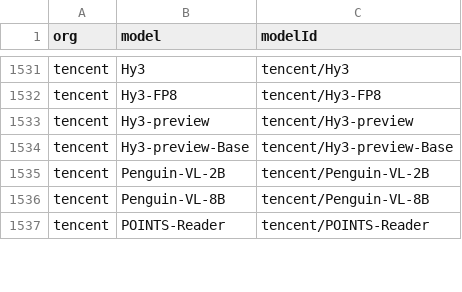
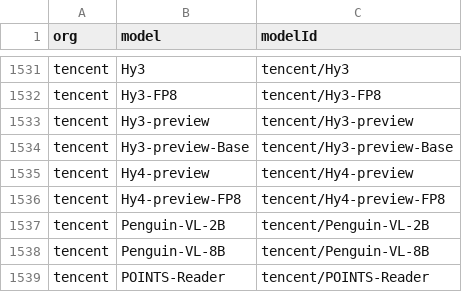
Before and after one commit to Interconnects-AI/tracked-models, a CSV file: models.csv, drawn as a sheet; only a part is shown, gaps mark what is left out.

Commit message:
Approve Tencent Hy4 models

```diff
--- a/models.csv
+++ b/models.csv
@@ -1534,2 +1534,4 @@ tencent,Hy3-preview,tencent/Hy3-preview
 tencent,Hy3-preview-Base,tencent/Hy3-preview-Base
+tencent,Hy4-preview,tencent/Hy4-preview
+tencent,Hy4-preview-FP8,tencent/Hy4-preview-FP8
 tencent,Penguin-VL-2B,tencent/Penguin-VL-2B
```
Also changed, not shown: 2 other files.
